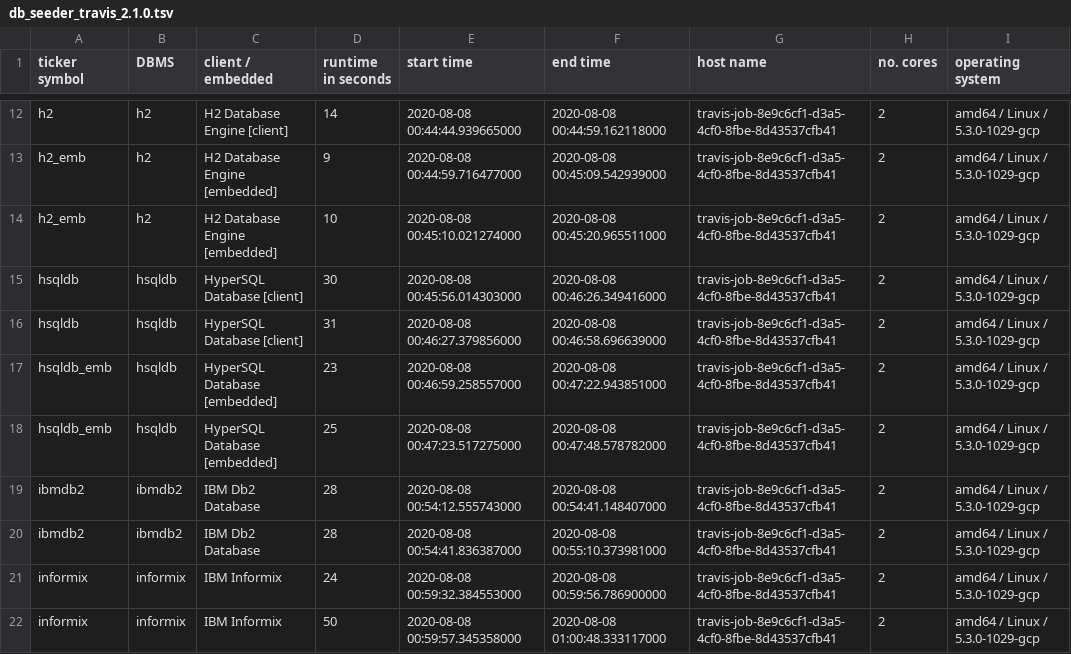
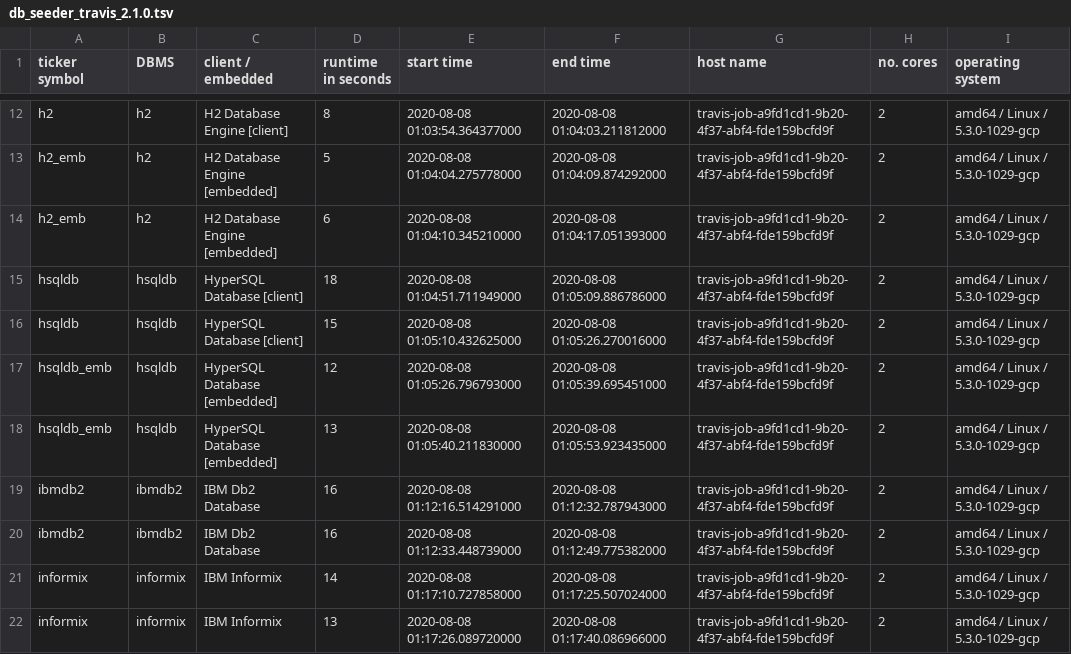
Before and after one commit to KonnexionsGmbH/db_seeder, a TSV file: statistics/db_seeder_travis_2.1.0.tsv, drawn as a sheet; only a part is shown, gaps mark what is left out; the diff covers the shown part only; the diff names each change by its address in the sheet, - before the commit and + after, or states it on an @@ line.

Commit message:
Travis update: 08.08.2020 01:35:47 (Build 285)
[skip ci]

```diff
--- a/statistics/db_seeder_travis_2.1.0.tsv
+++ b/statistics/db_seeder_travis_2.1.0.tsv
-D12 (runtime in seconds): 14
+D12 (runtime in seconds): 8
-E12 (start time): 2020-08-08 00:44:44.939665000
+E12 (start time): 2020-08-08 01:03:54.364377000
-F12 (end time): 2020-08-08 00:44:59.162118000
+F12 (end time): 2020-08-08 01:04:03.211812000
-G12:G22 (host name): travis-job-8e9c6cf1-d3a5-4cf0-8fbe-8d43537cfb41
+G12:G22 (host name): travis-job-a9fd1cd1-9b20-4f37-abf4-fde159bcfd9f
-D13 (runtime in seconds): 9
+D13 (runtime in seconds): 5
-E13 (start time): 2020-08-08 00:44:59.716477000
+E13 (start time): 2020-08-08 01:04:04.275778000
-F13 (end time): 2020-08-08 00:45:09.542939000
+F13 (end time): 2020-08-08 01:04:09.874292000
-D14 (runtime in seconds): 10
+D14 (runtime in seconds): 6
-E14 (start time): 2020-08-08 00:45:10.021274000
+E14 (start time): 2020-08-08 01:04:10.345210000
-F14 (end time): 2020-08-08 00:45:20.965511000
+F14 (end time): 2020-08-08 01:04:17.051393000
-D15 (runtime in seconds): 30
+D15 (runtime in seconds): 18
-E15 (start time): 2020-08-08 00:45:56.014303000
+E15 (start time): 2020-08-08 01:04:51.711949000
-F15 (end time): 2020-08-08 00:46:26.349416000
+F15 (end time): 2020-08-08 01:05:09.886786000
-D16 (runtime in seconds): 31
+D16 (runtime in seconds): 15
-E16 (start time): 2020-08-08 00:46:27.379856000
+E16 (start time): 2020-08-08 01:05:10.432625000
-F16 (end time): 2020-08-08 00:46:58.696639000
+F16 (end time): 2020-08-08 01:05:26.270016000
-D17 (runtime in seconds): 23
+D17 (runtime in seconds): 12
-E17 (start time): 2020-08-08 00:46:59.258557000
+E17 (start time): 2020-08-08 01:05:26.796793000
-F17 (end time): 2020-08-08 00:47:22.943851000
+F17 (end time): 2020-08-08 01:05:39.695451000
-D18 (runtime in seconds): 25
+D18 (runtime in seconds): 13
-E18 (start time): 2020-08-08 00:47:23.517275000
+E18 (start time): 2020-08-08 01:05:40.211830000
-F18 (end time): 2020-08-08 00:47:48.578782000
+F18 (end time): 2020-08-08 01:05:53.923435000
-D19:D20 (runtime in seconds): 28
+D19:D20 (runtime in seconds): 16
-E19 (start time): 2020-08-08 00:54:12.555743000
+E19 (start time): 2020-08-08 01:12:16.514291000
-F19 (end time): 2020-08-08 00:54:41.148407000
+F19 (end time): 2020-08-08 01:12:32.787943000
-E20 (start time): 2020-08-08 00:54:41.836387000
+E20 (start time): 2020-08-08 01:12:33.448739000
-F20 (end time): 2020-08-08 00:55:10.373981000
+F20 (end time): 2020-08-08 01:12:49.775382000
-D21 (runtime in seconds): 24
+D21 (runtime in seconds): 14
-E21 (start time): 2020-08-08 00:59:32.384553000
+E21 (start time): 2020-08-08 01:17:10.727858000
-F21 (end time): 2020-08-08 00:59:56.786900000
+F21 (end time): 2020-08-08 01:17:25.507024000
-D22 (runtime in seconds): 50
+D22 (runtime in seconds): 13
-E22 (start time): 2020-08-08 00:59:57.345358000
+E22 (start time): 2020-08-08 01:17:26.089720000
-F22 (end time): 2020-08-08 01:00:48.333117000
+F22 (end time): 2020-08-08 01:17:40.086966000
```
Also changed, not shown: 96 edited cells elsewhere in this file.
